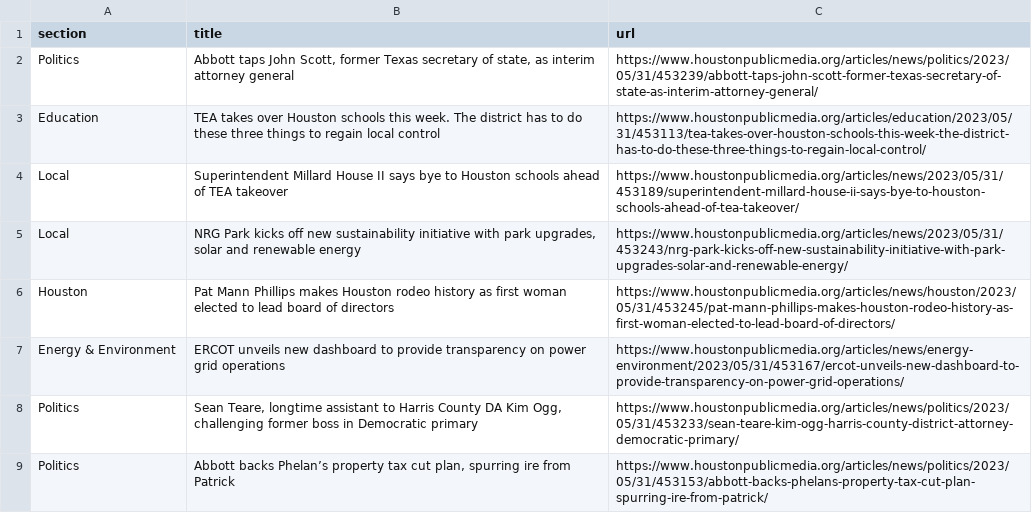
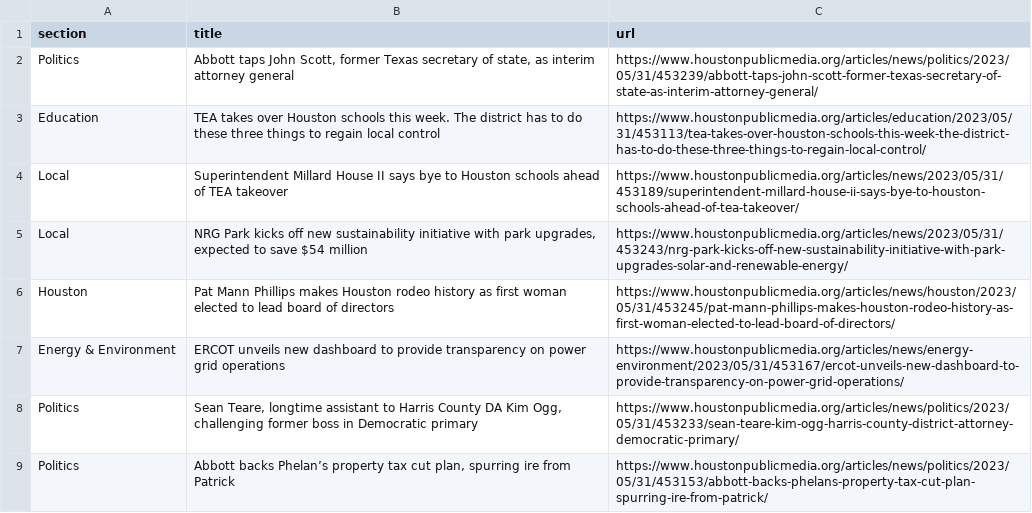
Before and after one commit to js5966/auto_run, a CSV file: npr.csv, drawn as a sheet; only a part is shown.

```diff
--- a/npr.csv
+++ b/npr.csv
@@ -4,3 +4,3 @@ Education,TEA takes over Houston schools this week. The district has to do these
 Local,Superintendent Millard House II says bye to Houston schools ahead of TEA takeover,https://www.houstonpublicmedia.org/articles/news/2023/05/31/453189/superintendent-millard-house-ii-says-bye-to-houston-schools-ahead-of-tea-takeover/
-Local,"NRG Park kicks off new sustainability initiative with park upgrades, solar and renewable energy",https://www.houstonpublicmedia.org/articles/news/2023/05/31/453243/nrg-park-kicks-off-new-sustainability-initiative-with-park-upgrades-solar-and-renewable-energy/
+Local,"NRG Park kicks off new sustainability initiative with park upgrades, expected to save $54 million",https://www.houstonpublicmedia.org/articles/news/2023/05/31/453243/nrg-park-kicks-off-new-sustainability-initiative-with-park-upgrades-solar-and-renewable-energy/
 Houston,Pat Mann Phillips makes Houston rodeo history as first woman elected to lead board of directors,https://www.houstonpublicmedia.org/articles/news/houston/2023/05/31/453245/pat-mann-phillips-makes-houston-rodeo-history-as-first-woman-elected-to-lead-board-of-directors/
```
